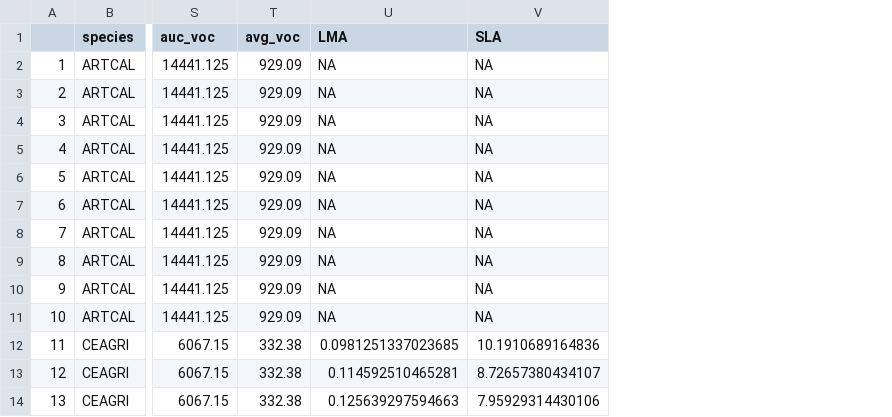
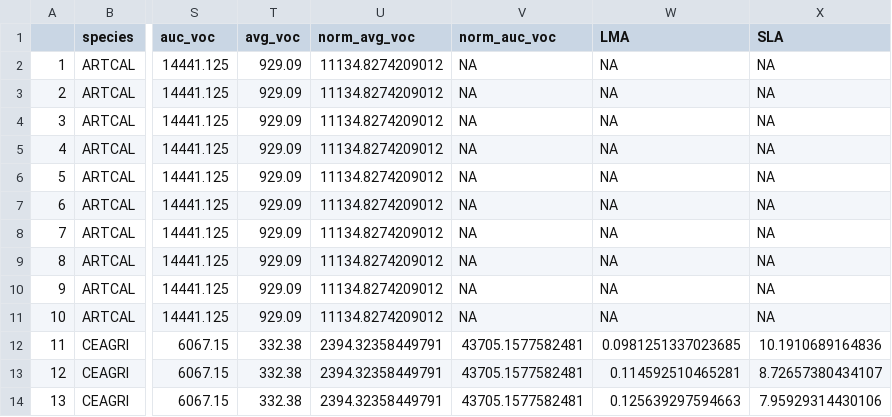
Before and after one commit to bovingi/flammability-testing, a CSV file: data/processed-data/plant_traits_data.csv, drawn as a sheet; only a part is shown, gaps mark what is left out; the diff names each change by its address in the sheet, - before the commit and + after, or states it on an @@ line.

```diff
--- a/data/processed-data/plant_traits_data.csv
+++ b/data/processed-data/plant_traits_data.csv
+column U (norm_avg_voc), rows 2-14: 11134.8274209012 | 11134.8274209012 | 11134.8274209012 | 11134.8274209012 | 11134.8274209012 | 11134.8274209012 | 11134.8274209012 | 11134.8274209012 | 11134.8274209012 | 11134.8274209012 | 2394.32358449791 | 2394.32358449791 | 2394.32358449791
+column V (norm_auc_voc), rows 2-14: NA | NA | NA | NA | NA | NA | NA | NA | NA | NA | 43705.1577582481 | 43705.1577582481 | 43705.1577582481
```
Also changed, not shown: data/processed-data/clean_flamm_data.csv, 9 other files.
